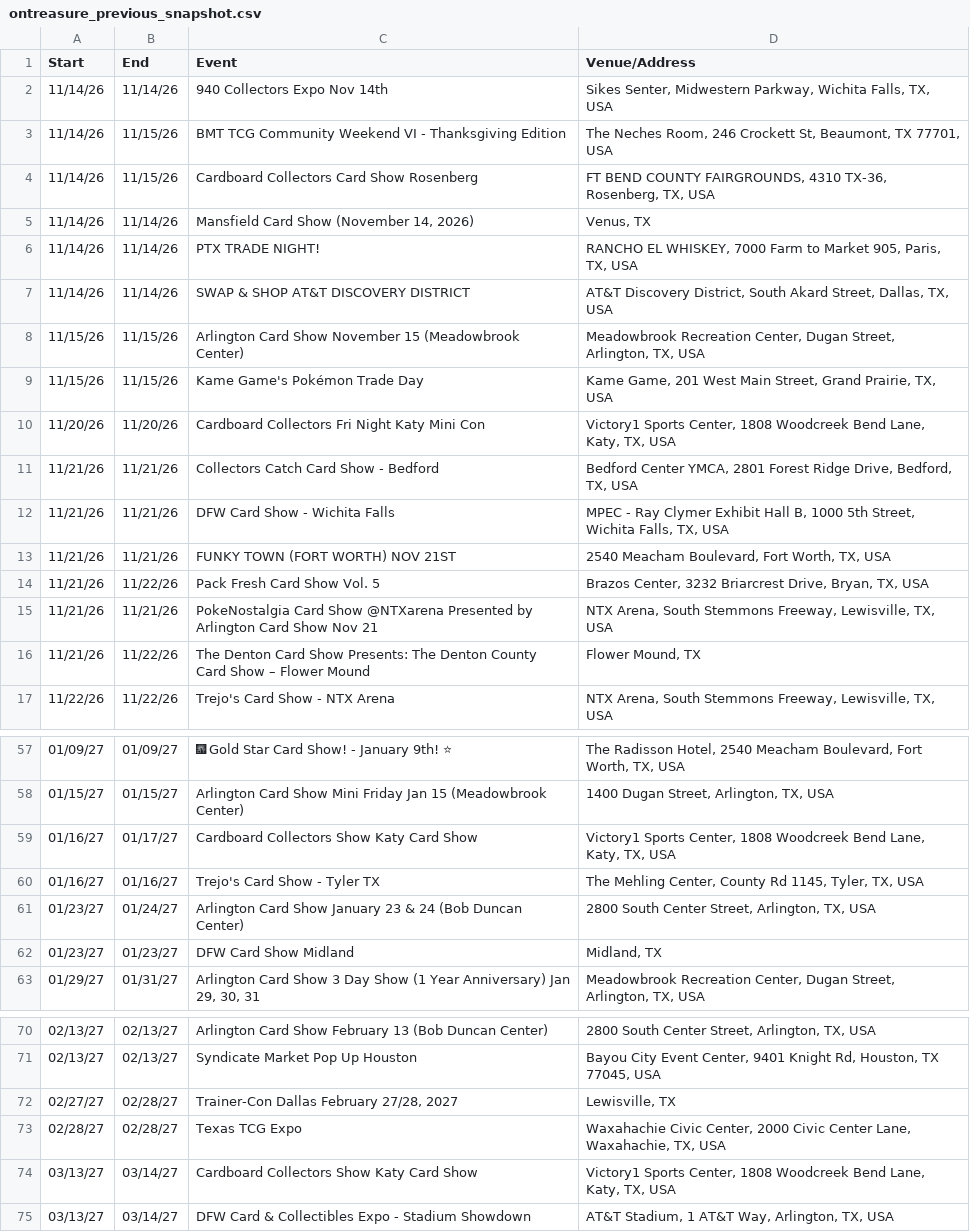
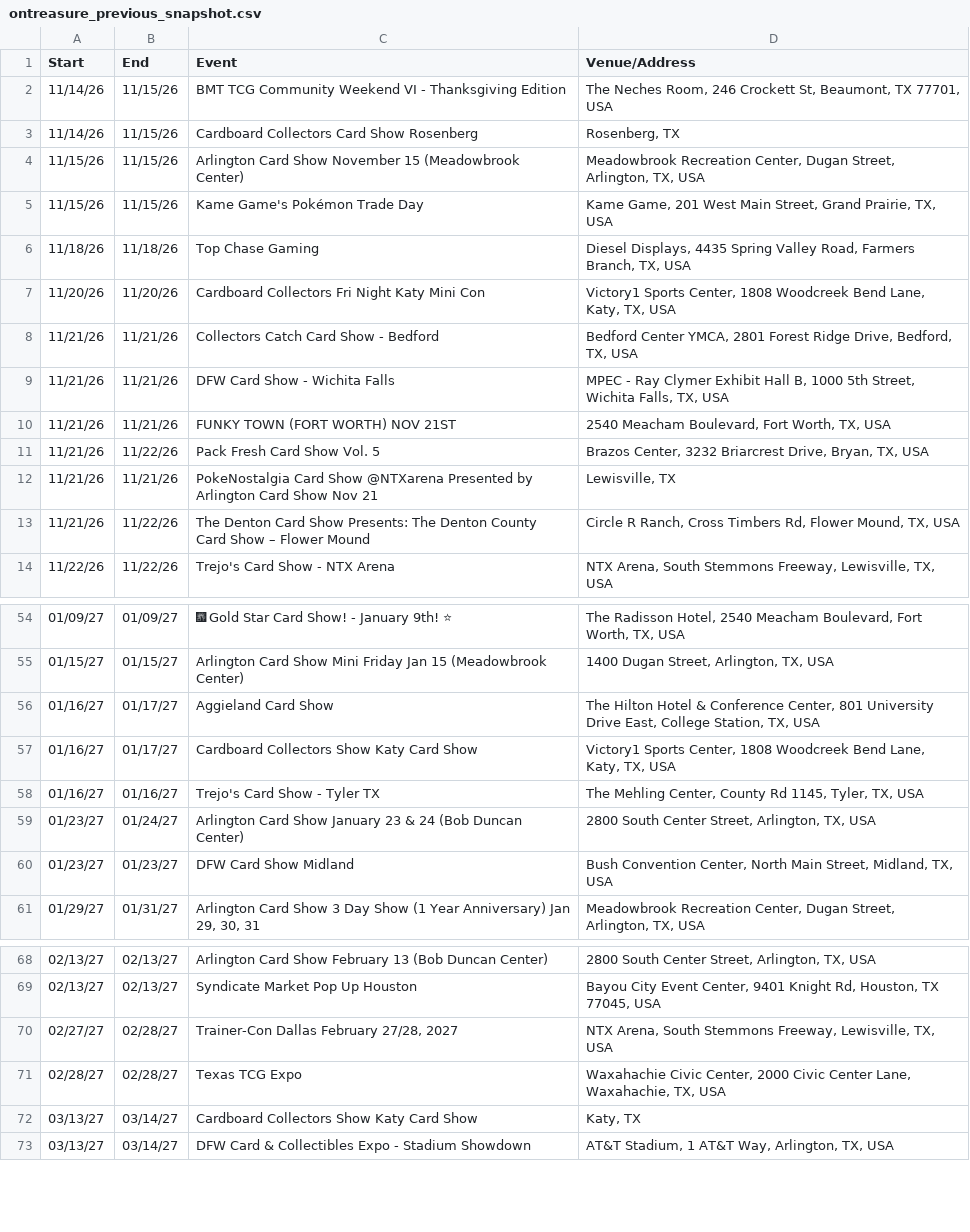
Before and after one commit to texasshowlocator/Texas-Show-Locator, a CSV file: data/ontreasure_previous_snapshot.csv, drawn as a sheet; only a part is shown, gaps mark what is left out; the diff covers the shown part only.

```diff
--- a/data/ontreasure_previous_snapshot.csv
+++ b/data/ontreasure_previous_snapshot.csv
@@ -1,10 +1,7 @@
 Start,End,Event,Venue/Address
-11/14/26,11/14/26,940 Collectors Expo Nov 14th,"Sikes Senter, Midwestern Parkway, Wichita Falls, TX, USA"
 11/14/26,11/15/26,BMT TCG Community Weekend VI - Thanksgiving Edition,"The Neches Room, 246 Crockett St, Beaumont, TX 77701, USA"
-11/14/26,11/15/26,Cardboard Collectors Card Show Rosenberg,"FT BEND COUNTY FAIRGROUNDS, 4310 TX-36, Rosenberg, TX, USA"
-11/14/26,11/14/26,"Mansfield Card Show (November 14, 2026)","Venus, TX"
-11/14/26,11/14/26,PTX TRADE NIGHT!,"RANCHO EL WHISKEY, 7000 Farm to Market 905, Paris, TX, USA"
-11/14/26,11/14/26,SWAP & SHOP AT&T DISCOVERY DISTRICT,"AT&T Discovery District, South Akard Street, Dallas, TX, USA"
+11/14/26,11/15/26,Cardboard Collectors Card Show Rosenberg,"Rosenberg, TX"
 11/15/26,11/15/26,Arlington Card Show November 15 (Meadowbrook Center),"Meadowbrook Recreation Center, Dugan Street, Arlington, TX, USA"
 11/15/26,11/15/26,Kame Game's Pokémon Trade Day,"Kame Game, 201 West Main Street, Grand Prairie, TX, USA"
+11/18/26,11/18/26,Top Chase Gaming,"Diesel Displays, 4435 Spring Valley Road, Farmers Branch, TX, USA"
 11/20/26,11/20/26,Cardboard Collectors Fri Night Katy Mini Con,"Victory1 Sports Center, 1808 Woodcreek Bend Lane, Katy, TX, USA"
@@ -14,4 +11,4 @@
 11/21/26,11/22/26,Pack Fresh Card Show Vol. 5,"Brazos Center, 3232 Briarcrest Drive, Bryan, TX, USA"
-11/21/26,11/21/26,PokeNostalgia Card Show @NTXarena Presented by Arlington Card Show Nov 21,"NTX Arena, South Stemmons Freeway, Lewisville, TX, USA"
-11/21/26,11/22/26,The Denton Card Show Presents: The Denton County Card Show – Flower Mound,"Flower Mound, TX"
+11/21/26,11/21/26,PokeNostalgia Card Show @NTXarena Presented by Arlington Card Show Nov 21,"Lewisville, TX"
+11/21/26,11/22/26,The Denton Card Show Presents: The Denton County Card Show – Flower Mound,"Circle R Ranch, Cross Timbers Rd, Flower Mound, TX, USA"
 11/22/26,11/22/26,Trejo's Card Show - NTX Arena,"NTX Arena, South Stemmons Freeway, Lewisville, TX, USA"
@@ -58,2 +55,3 @@
 01/15/27,01/15/27,Arlington Card Show Mini Friday Jan 15 (Meadowbrook Center),"1400 Dugan Street, Arlington, TX, USA"
+01/16/27,01/17/27,Aggieland Card Show,"The Hilton Hotel & Conference Center, 801 University Drive East, College Station, TX, USA"
 01/16/27,01/17/27,Cardboard Collectors Show Katy Card Show,"Victory1 Sports Center, 1808 Woodcreek Bend Lane, Katy, TX, USA"
@@ -61,3 +59,3 @@
 01/23/27,01/24/27,Arlington Card Show January 23 & 24 (Bob Duncan Center),"2800 South Center Street, Arlington, TX, USA"
-01/23/27,01/23/27,DFW Card Show Midland,"Midland, TX"
+01/23/27,01/23/27,DFW Card Show Midland,"Bush Convention Center, North Main Street, Midland, TX, USA"
 01/29/27,01/31/27,"Arlington Card Show 3 Day Show (1 Year Anniversary) Jan 29, 30, 31","Meadowbrook Recreation Center, Dugan Street, Arlington, TX, USA"
@@ -71,5 +69,5 @@
 02/13/27,02/13/27,Syndicate Market Pop Up Houston,"Bayou City Event Center, 9401 Knight Rd, Houston, TX 77045, USA"
-02/27/27,02/28/27,"Trainer-Con Dallas February 27/28, 2027","Lewisville, TX"
+02/27/27,02/28/27,"Trainer-Con Dallas February 27/28, 2027","NTX Arena, South Stemmons Freeway, Lewisville, TX, USA"
 02/28/27,02/28/27,Texas TCG Expo,"Waxahachie Civic Center, 2000 Civic Center Lane, Waxahachie, TX, USA"
-03/13/27,03/14/27,Cardboard Collectors Show Katy Card Show,"Victory1 Sports Center, 1808 Woodcreek Bend Lane, Katy, TX, USA"
+03/13/27,03/14/27,Cardboard Collectors Show Katy Card Show,"Katy, TX"
 03/13/27,03/14/27,DFW Card & Collectibles Expo - Stadium Showdown,"AT&T Stadium, 1 AT&T Way, Arlington, TX, USA"
```
Also changed, not shown: 4 edited cells elsewhere in this file.
